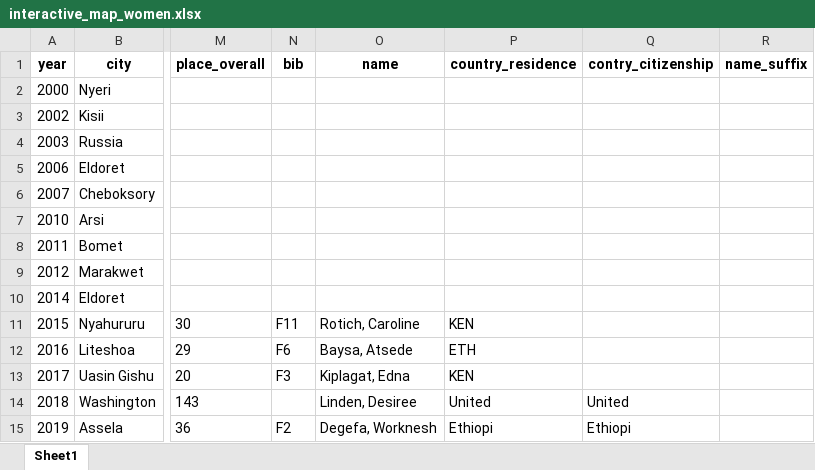
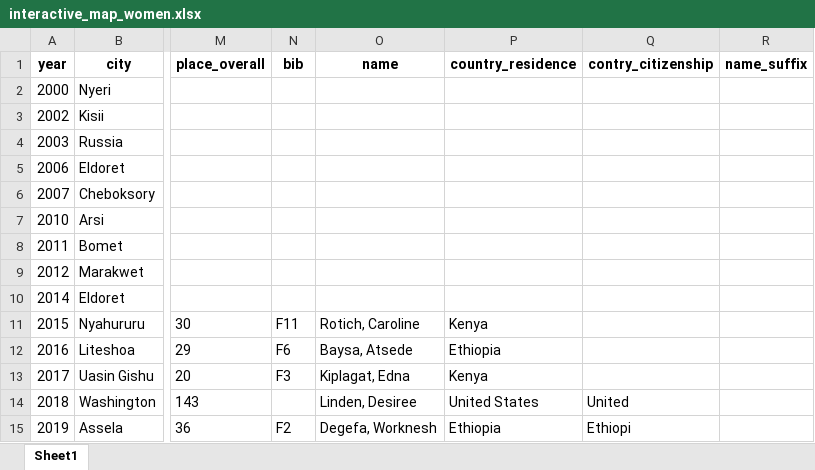
Before and after one commit to symusick/p8105_finalproject_marathon, an Excel workbook: interactive_map_women.xlsx, sheet Sheet1, drawn as a sheet; only a part is shown, gaps mark what is left out; values as stored, in another font and other column widths than the file's, no borders; the diff names each change by its address in the sheet, - before the commit and + after, or states it on an @@ line.

Commit message:
adding additoinal geography data

```diff
--- a/interactive_map_women.xlsx (sheet Sheet1)
+++ b/interactive_map_women.xlsx (sheet Sheet1)
-P11 (country_residence): KEN
+P11 (country_residence): Kenya
-P12 (country_residence): ETH
+P12 (country_residence): Ethiopia
-P13 (country_residence): KEN
+P13 (country_residence): Kenya
-P14 (country_residence): United
+P14 (country_residence): United States
-P15 (country_residence): Ethiopi
+P15 (country_residence): Ethiopia
```
Also changed, not shown: interactive_map_men.xlsx, 5 other files.
